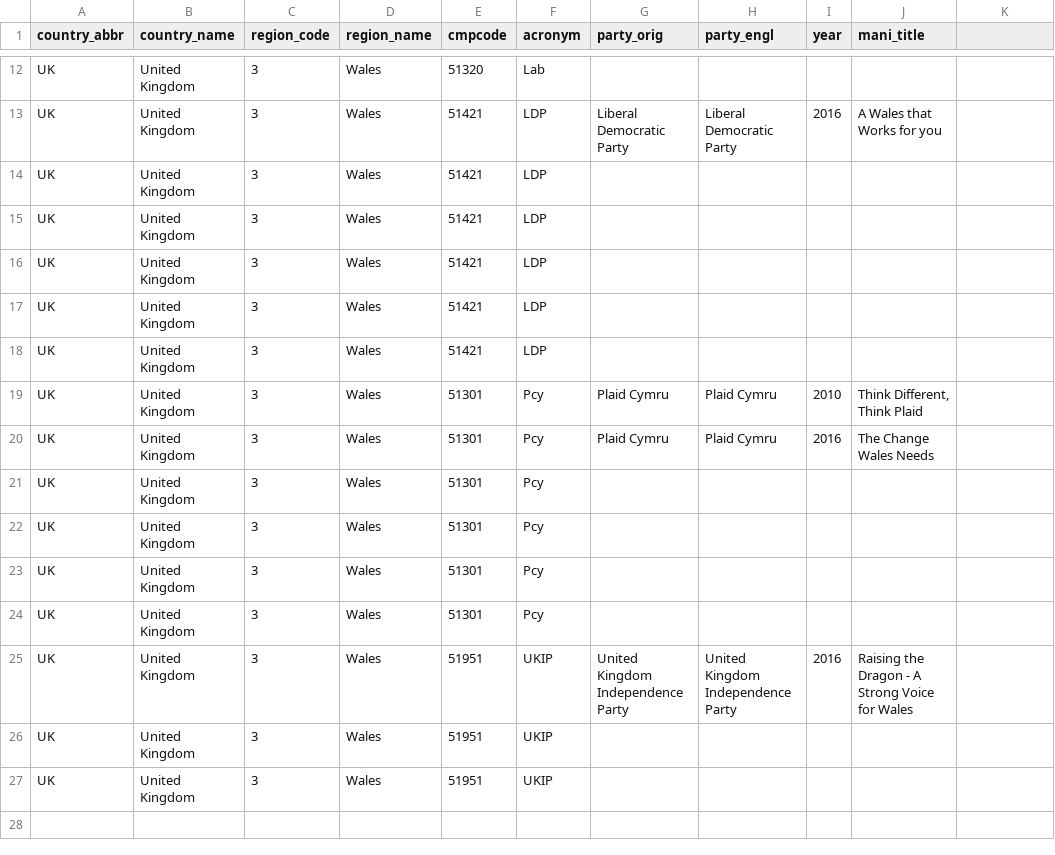
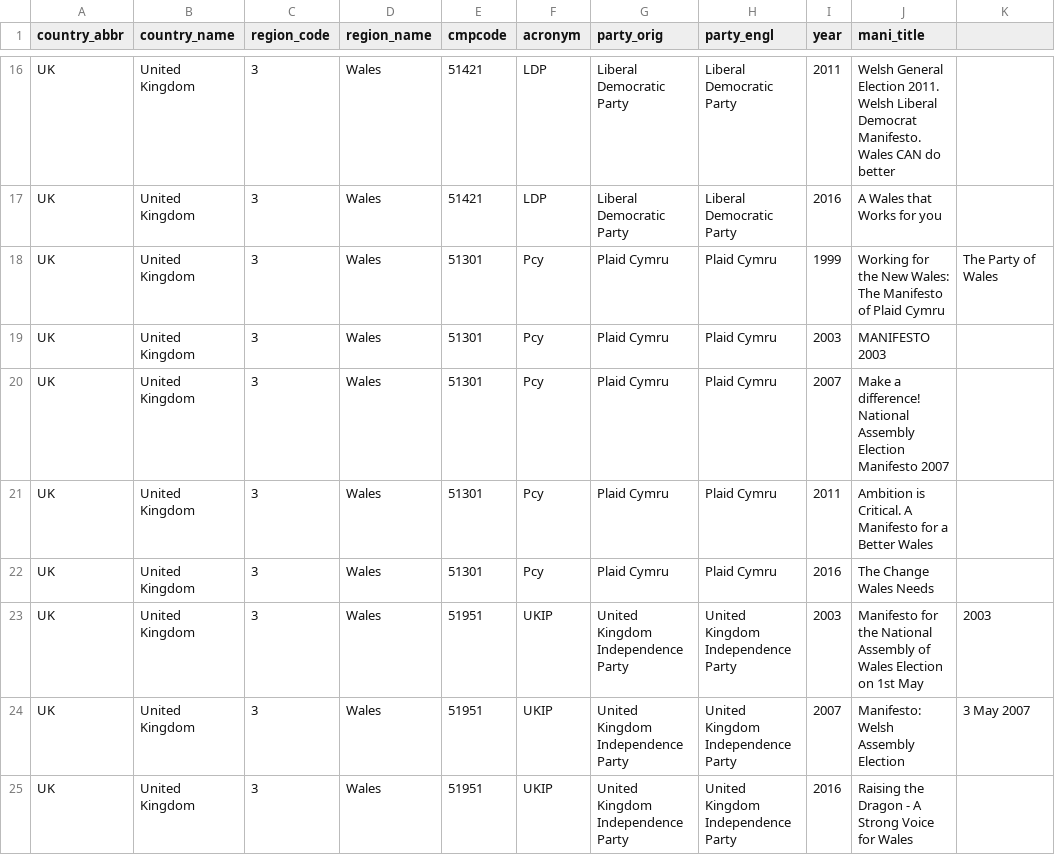
Before and after one commit to julianbernauer/polidoc, a CSV file: regions/uk/uk_wales.csv, drawn as a sheet; only a part is shown, gaps mark what is left out; removed rows and columns are numbered as before the commit, all else as after; the diff covers the shown part only; the diff names each change by its address in the sheet, - before the commit and + after, or states it on an @@ line.

```diff
--- a/regions/uk/uk_wales.csv
+++ b/regions/uk/uk_wales.csv
-E16 (cmpcode): 51320
+E16 (cmpcode): 51421
-F16 (acronym): Lab
+F16 (acronym): LDP
-G16 (party_orig): (empty)
+G16 (party_orig): Liberal Democratic Party
-H16 (party_engl): (empty)
+H16 (party_engl): Liberal Democratic Party
-I16 (year): (empty)
+I16 (year): 2011
-J16 (mani_title): (empty)
+J16 (mani_title): Welsh General Election 2011. Welsh Liberal Democrat Manifesto. Wales CAN do better
-E18:E20 (cmpcode): 51421
+E18:E20 (cmpcode): 51301
-F18:F20 (acronym): LDP
+F18:F20 (acronym): Pcy
-G18:G20 (party_orig): (empty)
+G18:G20 (party_orig): Plaid Cymru
-H18:H20 (party_engl): (empty)
+H18:H20 (party_engl): Plaid Cymru
-I18 (year): (empty)
+I18 (year): 1999
-J18 (mani_title): (empty)
+J18 (mani_title): Working for the New Wales: The Manifesto of Plaid Cymru
-K18: (empty)
+K18: The Party of Wales
-I19 (year): (empty)
+I19 (year): 2003
-J19 (mani_title): (empty)
+J19 (mani_title): MANIFESTO 2003
-I20 (year): (empty)
+I20 (year): 2007
-J20 (mani_title): (empty)
+J20 (mani_title): Make a difference! National Assembly Election Manifesto 2007
-row 17: UK | United Kingdom | 3 | Wales | 51421 | LDP
-row 18: UK | United Kingdom | 3 | Wales | 51421 | LDP
-I21 (year): 2010
+I21 (year): 2011
-J21 (mani_title): Think Different, Think Plaid
+J21 (mani_title): Ambition is Critical. A Manifesto for a Better Wales
-E23:E24 (cmpcode): 51301
+E23:E24 (cmpcode): 51951
-F23:F24 (acronym): Pcy
+F23:F24 (acronym): UKIP
-G23:G24 (party_orig): (empty)
+G23:G24 (party_orig): United Kingdom Independence Party
-H23:H24 (party_engl): (empty)
+H23:H24 (party_engl): United Kingdom Independence Party
-I23 (year): (empty)
+I23 (year): 2003
-J23 (mani_title): (empty)
+J23 (mani_title): Manifesto for the National Assembly of Wales Election on 1st May
-K23: (empty)
+K23: 2003
-I24 (year): (empty)
+I24 (year): 2007
-J24 (mani_title): (empty)
+J24 (mani_title): Manifesto: Welsh Assembly Election
-K24: (empty)
+K24: 3 May 2007
-row 23: UK | United Kingdom | 3 | Wales | 51301 | Pcy
-row 24: UK | United Kingdom | 3 | Wales | 51301 | Pcy
-row 26: UK | United Kingdom | 3 | Wales | 51951 | UKIP
-row 27: UK | United Kingdom | 3 | Wales | 51951 | UKIP
```
Also changed, not shown: 4 added rows and 41 edited cells elsewhere in this file.
